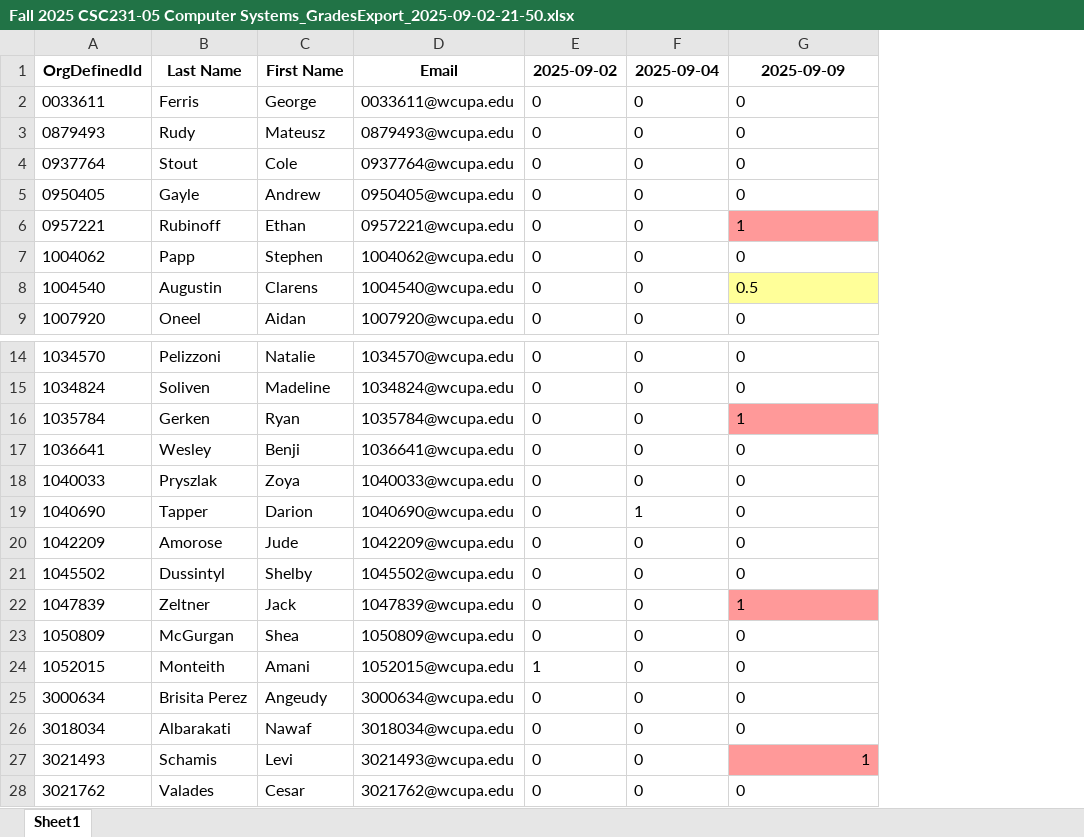
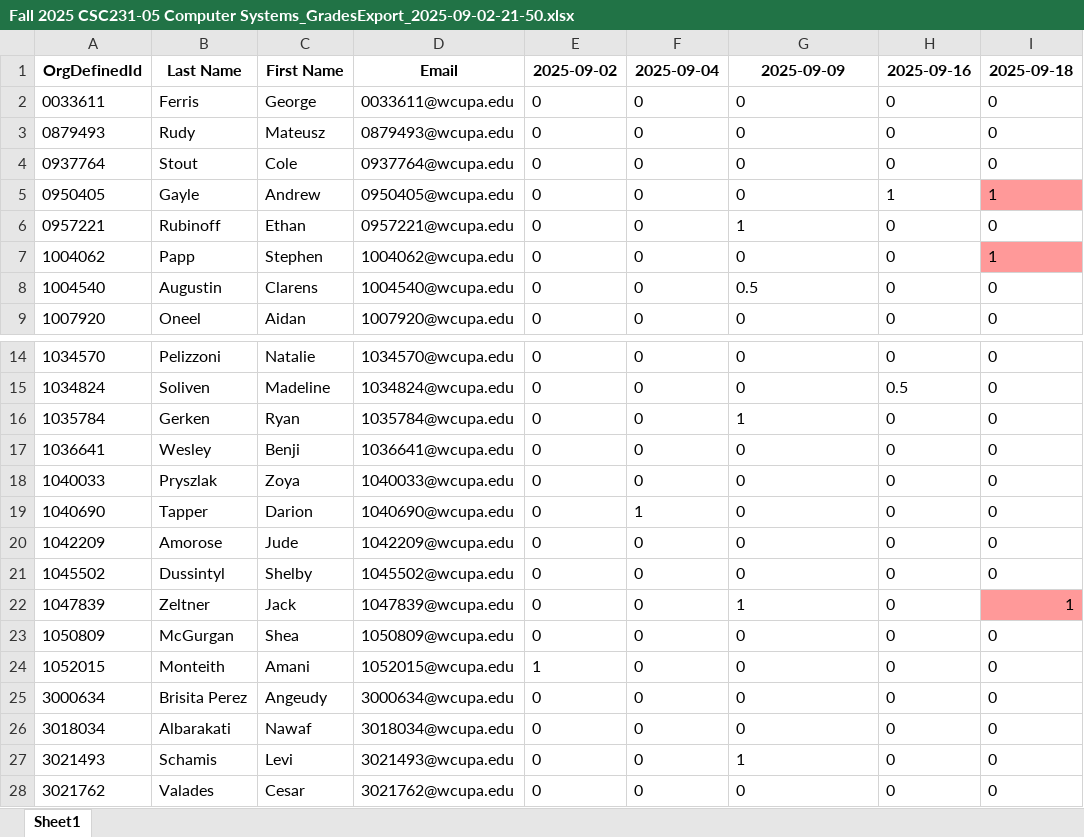
Before and after one commit to amiruzzaman/amiruzzaman.github.io, an Excel workbook: attendance/Fall 2025 CSC231-05 Computer Systems_GradesExport_2025-09-02-21-50.xlsx, sheet Sheet1, drawn as a sheet; only a part is shown, gaps mark what is left out; values as stored, in another font and other column widths than the file's, no borders; the diff names each change by its address in the sheet, - before the commit and + after, or states it on an @@ line.

Commit message:
updated attendance for CSC231

```diff
--- a/attendance/Fall 2025 CSC231-05 Computer Systems_GradesExport_2025-09-02-21-50.xlsx (sheet Sheet1)
+++ b/attendance/Fall 2025 CSC231-05 Computer Systems_GradesExport_2025-09-02-21-50.xlsx (sheet Sheet1)
+column H, rows 1-9: 2025-09-16 | 0 | 0 | 0 | 1 | 0 | 0 | 0 | 0; rows 14-28: 0 | 0.5 | 0 | 0 | 0 | 0 | 0 | 0 | 0 | 0 | 0 | 0 | 0 | 0 | 0
+column I, rows 1-9: 2025-09-18 | 0 | 0 | 0 | 1 | 0 | 1 | 0 | 0; rows 14-28: 0 | 0 | 0 | 0 | 0 | 0 | 0 | 0 | 1 | 0 | 0 | 0 | 0 | 0 | 0
-G6 fill: #FF9999
+G6 fill: none
-G8 fill: #FFFF99
+G8 fill: none
-G16 fill: #FF9999
+G16 fill: none
-G22 fill: #FF9999
+G22 fill: none
@@ G27 fill: #FF9999 → none, alignment: right → left @@
```
